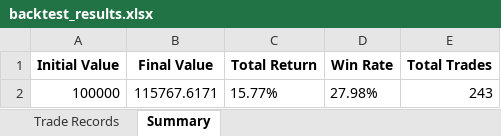
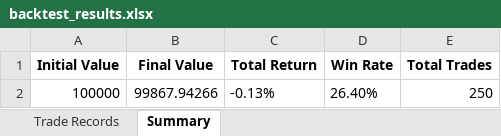
Before and after one commit to Rain1047/uchu_trade, an Excel workbook: backend/backtest_center/backtest_results.xlsx, sheet Summary, drawn as a sheet; values as stored, in another font and other column widths than the file's, no borders; removed rows and columns are numbered as before the commit, all else as after; the diff names each change by its address in the sheet, - before the commit and + after, or states it on an @@ line.

```diff
--- a/backend/backtest_center/backtest_results.xlsx (sheet Summary)
+++ b/backend/backtest_center/backtest_results.xlsx (sheet Summary)
-row 2: 100000 | 115767.6171 | 15.77% | 27.98% | 243
+row 2: 100000 | 99867.94266 | -0.13% | 26.40% | 250
```
Also changed, not shown: sheet Trade Records, 6 other files.
